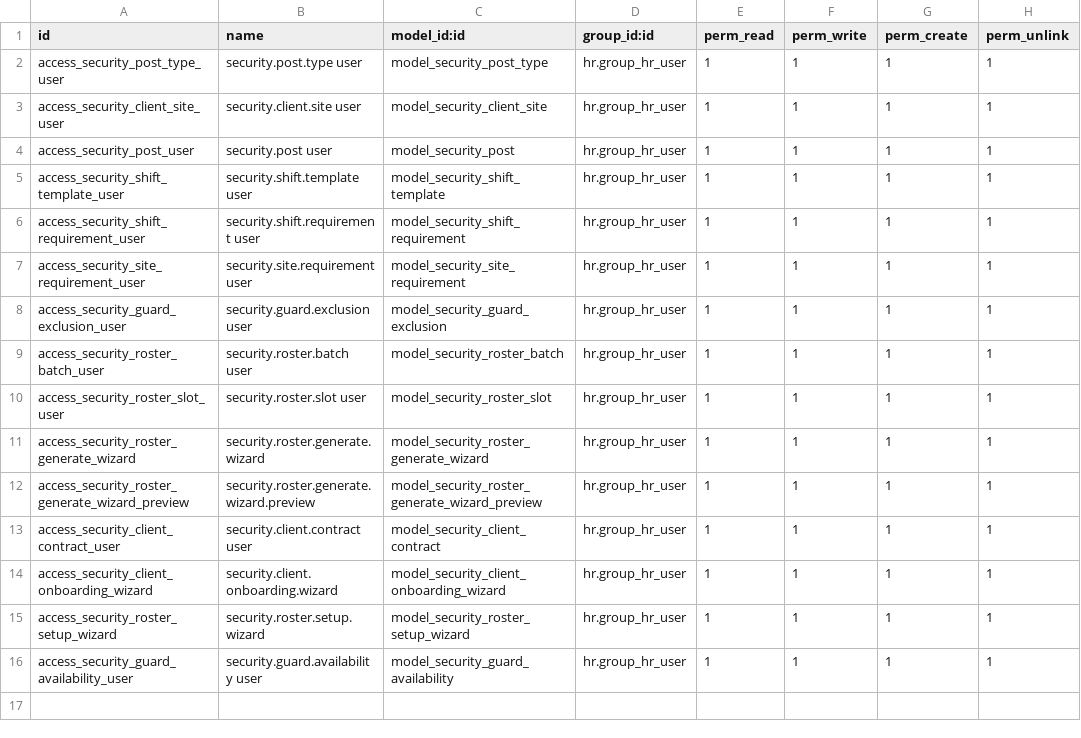
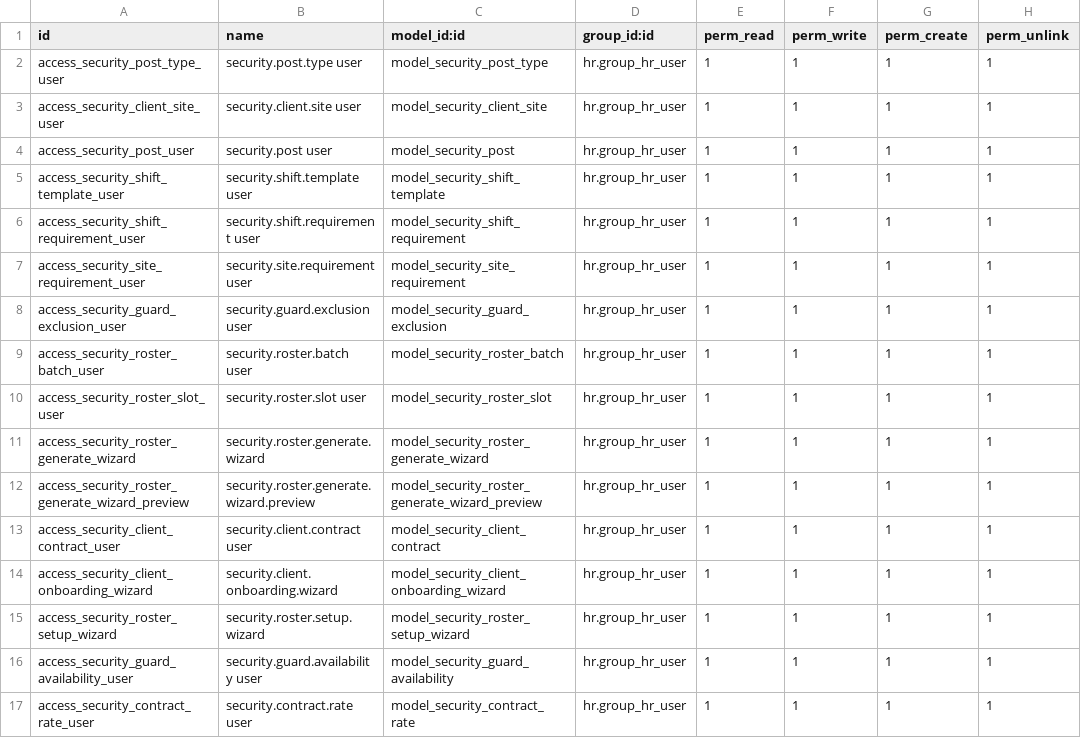
Before and after one commit to creativesites/DogFrce-Security-Services-Custom-Odoo-Modules, a CSV file: custom_addons/security_operations/security/ir.model.access.csv, drawn as a sheet; the diff names each change by its address in the sheet, - before the commit and + after, or states it on an @@ line.

```diff
--- a/custom_addons/security_operations/security/ir.model.access.csv
+++ b/custom_addons/security_operations/security/ir.model.access.csv
+row 17: access_security_contract_rate_user | security.contract.rate user | model_security_contract_rate | hr.group_hr_user | 1 | 1 | 1 | 1
```
Also changed, not shown: 8 other files.
